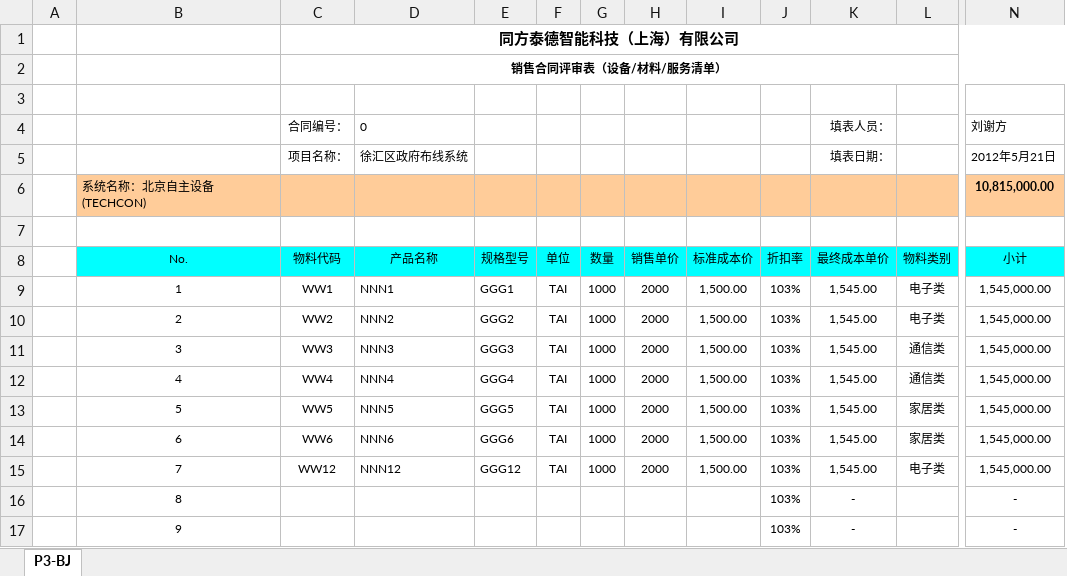
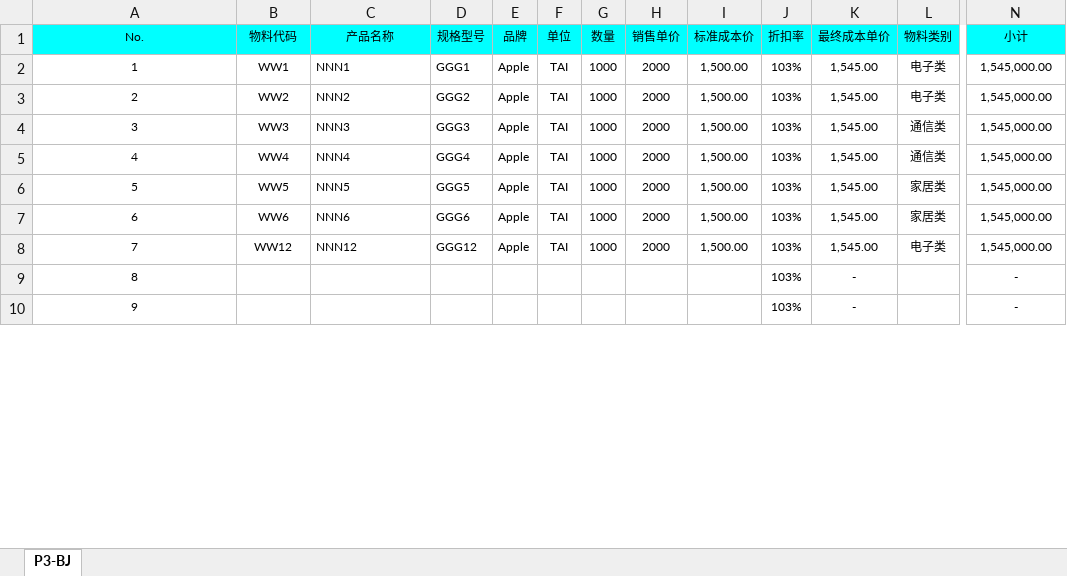
Before and after one commit to antme/pms, an Excel workbook: doc/开发实际模板/设备成本表.xlsx, sheet P3-BJ, drawn as a sheet; only a part is shown, gaps mark what is left out; values as stored, in another font and other column widths than the file's, no borders; conditional formats not drawn; removed rows and columns are numbered as before the commit, all else as after; rows hold the shown columns only; the diff names each change by its address in the sheet, - before the commit and + after, or states it on an @@ line.

```diff
--- a/doc/开发实际模板/设备成本表.xlsx (sheet P3-BJ)
+++ b/doc/开发实际模板/设备成本表.xlsx (sheet P3-BJ)
-column A, empty
+column E (品牌), rows 2-8: all Apple
-row 1:  |  | 同方泰德智能科技（上海）有限公司
-row 2:  |  | 销售合同评审表（设备/材料/服务清单）
-row 3: (empty)
-row 4:  |  | 合同编号： | 0 |  |  |  |  |  |  | 填表人员： |  | 刘谢方
-row 5:  |  | 项目名称： | 徐汇区政府布线系统 |  |  |  |  |  |  | 填表日期： |  | 2012年5月21日
-row 6:  | 系统名称：北京自主设备(TECHCON) |  |  |  |  |  |  |  |  |  |  | 10,815,000.00
-row 7: (empty)
```
Also changed, not shown: formulas that keep their value, 4 other files.
